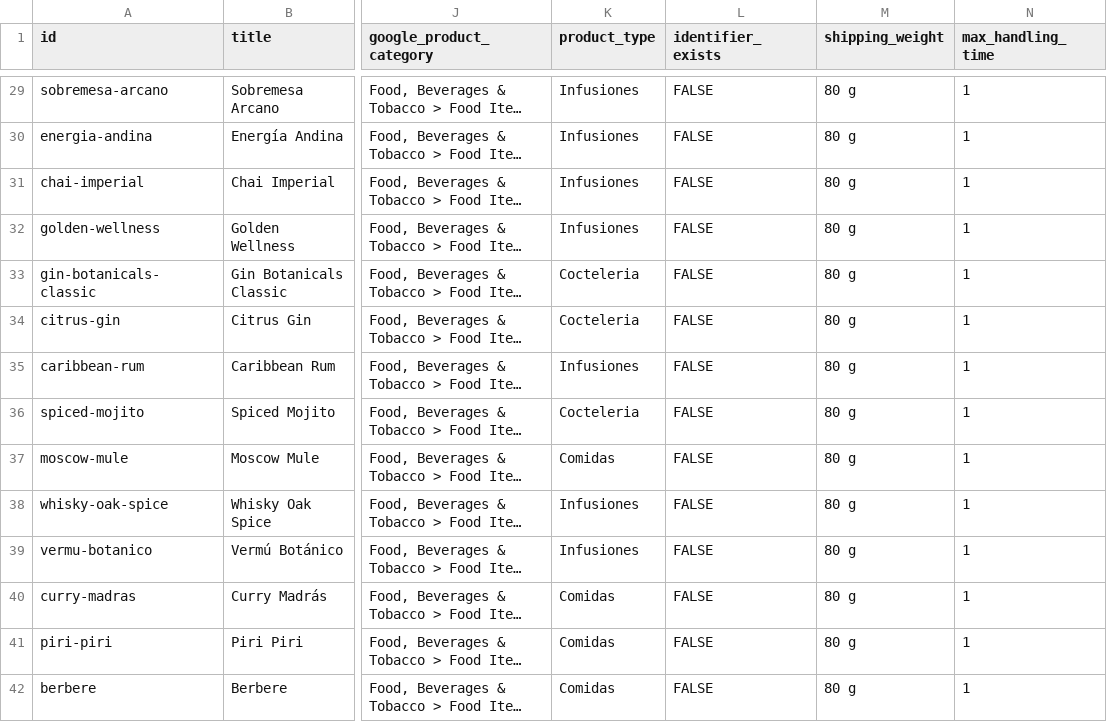
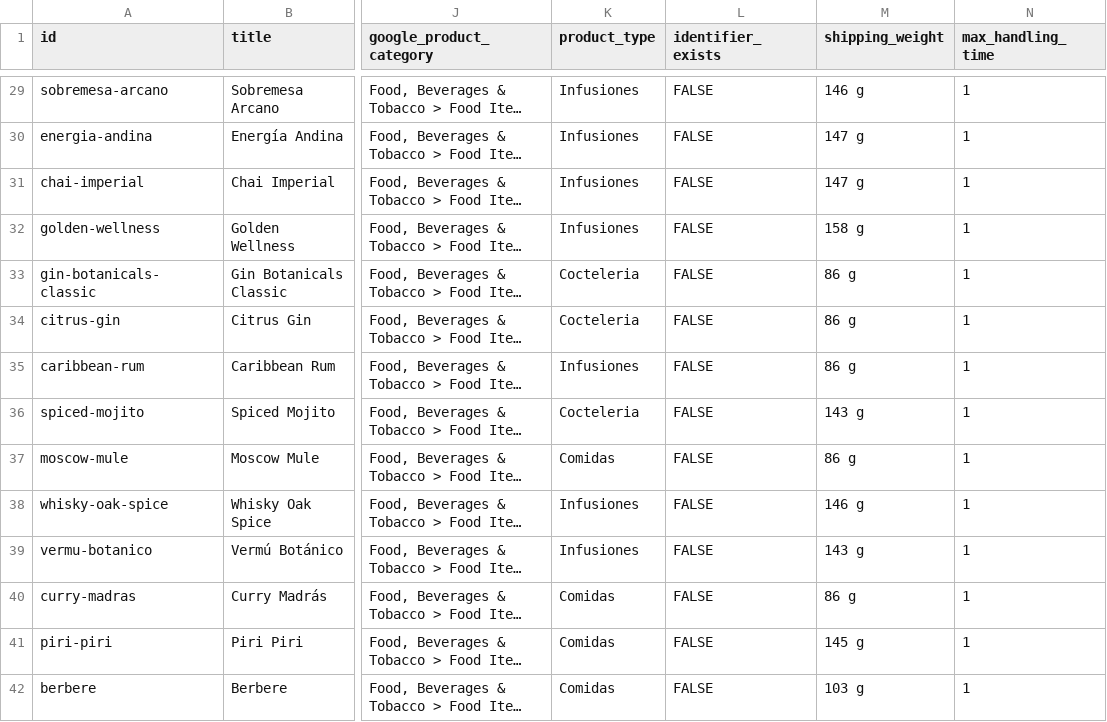
Before and after one commit to arcanoespecias/arcanoespecias.github.io, a TSV file: merchant_feed.tsv, drawn as a sheet; only a part is shown, gaps mark what is left out; long unchanged cells end in …; the diff covers the shown part only; the diff names each change by its address in the sheet, - before the commit and + after, or states it on an @@ line.

```diff
--- a/merchant_feed.tsv
+++ b/merchant_feed.tsv
-M29 (shipping_weight): 80 g
+M29 (shipping_weight): 146 g
-M30:M31 (shipping_weight): 80 g
+M30:M31 (shipping_weight): 147 g
-M32 (shipping_weight): 80 g
+M32 (shipping_weight): 158 g
-M33:M35 (shipping_weight): 80 g
+M33:M35 (shipping_weight): 86 g
-M36 (shipping_weight): 80 g
+M36 (shipping_weight): 143 g
-M37 (shipping_weight): 80 g
+M37 (shipping_weight): 86 g
-M38 (shipping_weight): 80 g
+M38 (shipping_weight): 146 g
-M39 (shipping_weight): 80 g
+M39 (shipping_weight): 143 g
-M40 (shipping_weight): 80 g
+M40 (shipping_weight): 86 g
-M41 (shipping_weight): 80 g
+M41 (shipping_weight): 145 g
-M42 (shipping_weight): 80 g
+M42 (shipping_weight): 103 g
```
Also changed, not shown: 49 edited cells elsewhere in this file, 1 other file.
